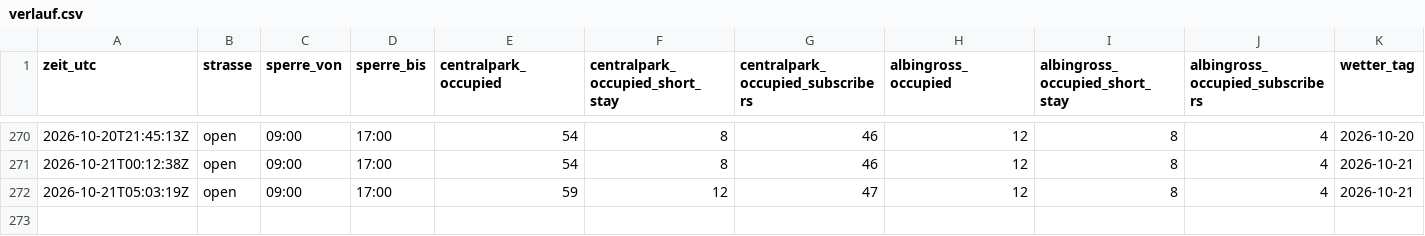
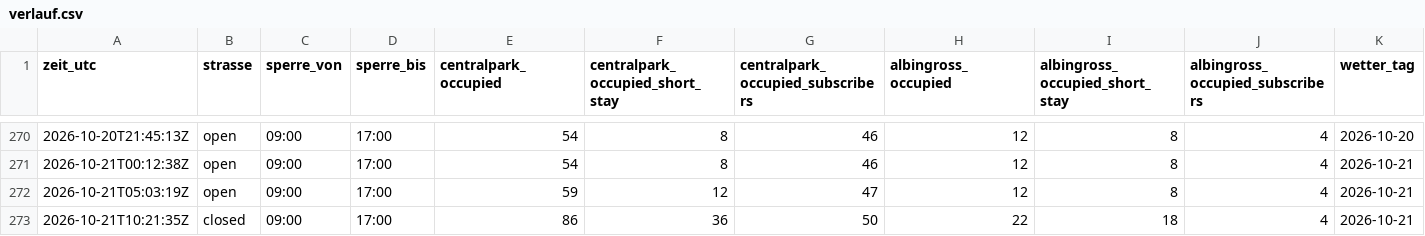
Before and after one commit to DiliDjent/zoa-app, a CSV file: static/verlauf/verlauf.csv, drawn as a sheet; only a part is shown, gaps mark what is left out; rows hold the shown columns only; the diff names each change by its address in the sheet, - before the commit and + after, or states it on an @@ line.

Commit message:
Verlauf: 2026-10-21 10:21 UTC

```diff
--- a/static/verlauf/verlauf.csv
+++ b/static/verlauf/verlauf.csv
+row 273: 2026-10-21T10:21:35Z | closed | 09:00 | 17:00 | 86 | 36 | 50 | 22 | 18 | 4 | 2026-10-21
```
